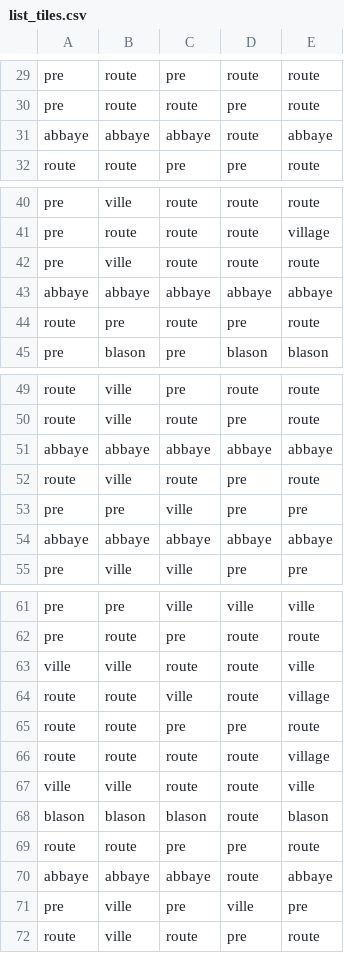
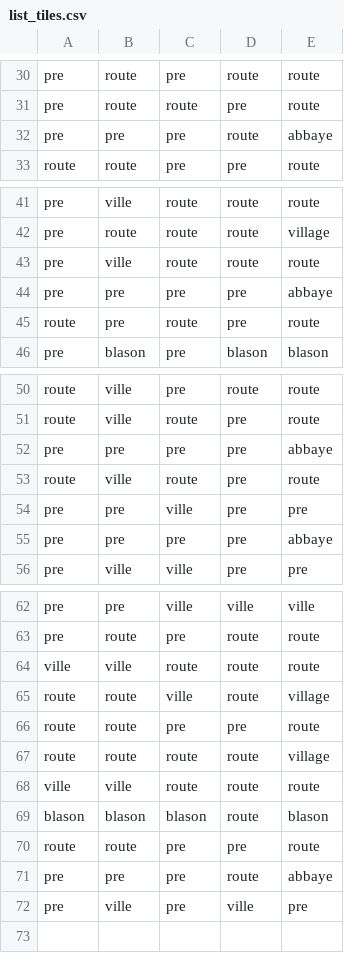
Before and after one commit to SoufyaneTAHARHAAT/Carcassonne, a CSV file: docs/list_tiles.csv, drawn as a sheet; only a part is shown, gaps mark what is left out; the diff covers the shown part only.

```diff
--- a/docs/list_tiles.csv
+++ b/docs/list_tiles.csv
@@ -30,3 +31,3 @@ pre,route,pre,route,route
 pre,route,route,pre,route
-abbaye,abbaye,abbaye,route,abbaye
+pre,pre,pre,route,abbaye
 route,route,pre,pre,route
@@ -42,3 +43,3 @@ pre,route,route,route,village
 pre,ville,route,route,route
-abbaye,abbaye,abbaye,abbaye,abbaye
+pre,pre,pre,pre,abbaye
 route,pre,route,pre,route
@@ -50,6 +51,6 @@ route,ville,pre,route,route
 route,ville,route,pre,route
-abbaye,abbaye,abbaye,abbaye,abbaye
+pre,pre,pre,pre,abbaye
 route,ville,route,pre,route
 pre,pre,ville,pre,pre
-abbaye,abbaye,abbaye,abbaye,abbaye
+pre,pre,pre,pre,abbaye
 pre,ville,ville,pre,pre
@@ -62,3 +63,3 @@ pre,pre,ville,ville,ville
 pre,route,pre,route,route
-ville,ville,route,route,ville
+ville,ville,route,route,route
 route,route,ville,route,village
@@ -66,7 +67,6 @@ route,route,pre,pre,route
 route,route,route,route,village
-ville,ville,route,route,ville
+ville,ville,route,route,route
 blason,blason,blason,route,blason
 route,route,pre,pre,route
-abbaye,abbaye,abbaye,route,abbaye
+pre,pre,pre,route,abbaye
 pre,ville,pre,ville,pre
-route,ville,route,pre,route
```
Also changed, not shown: 2 edited cells elsewhere in this file, 18 other files.
